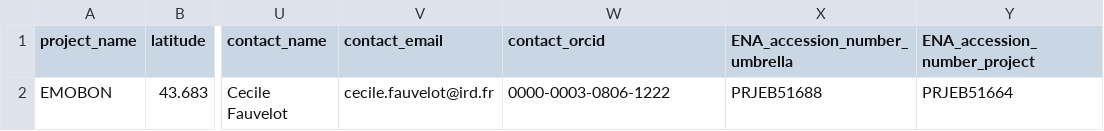
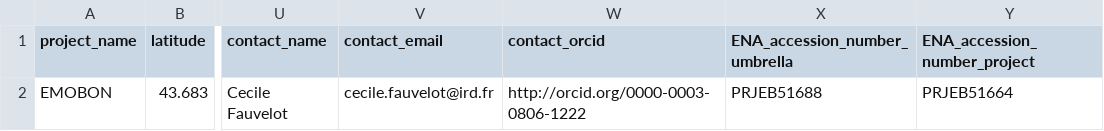
Before and after one commit to emo-bon/observatory-vb-crate, a CSV file: logsheets/raw/water_observatory.csv, drawn as a sheet; only a part is shown, gaps mark what is left out; the diff names each change by its address in the sheet, - before the commit and + after, or states it on an @@ line.

```diff
--- a/logsheets/raw/water_observatory.csv
+++ b/logsheets/raw/water_observatory.csv
-W2 (contact_orcid): 0000-0003-0806-1222
+W2 (contact_orcid): http://orcid.org/0000-0003-0806-1222
```
Also changed, not shown: logsheets/raw/water_measured.csv, 1 other file.
